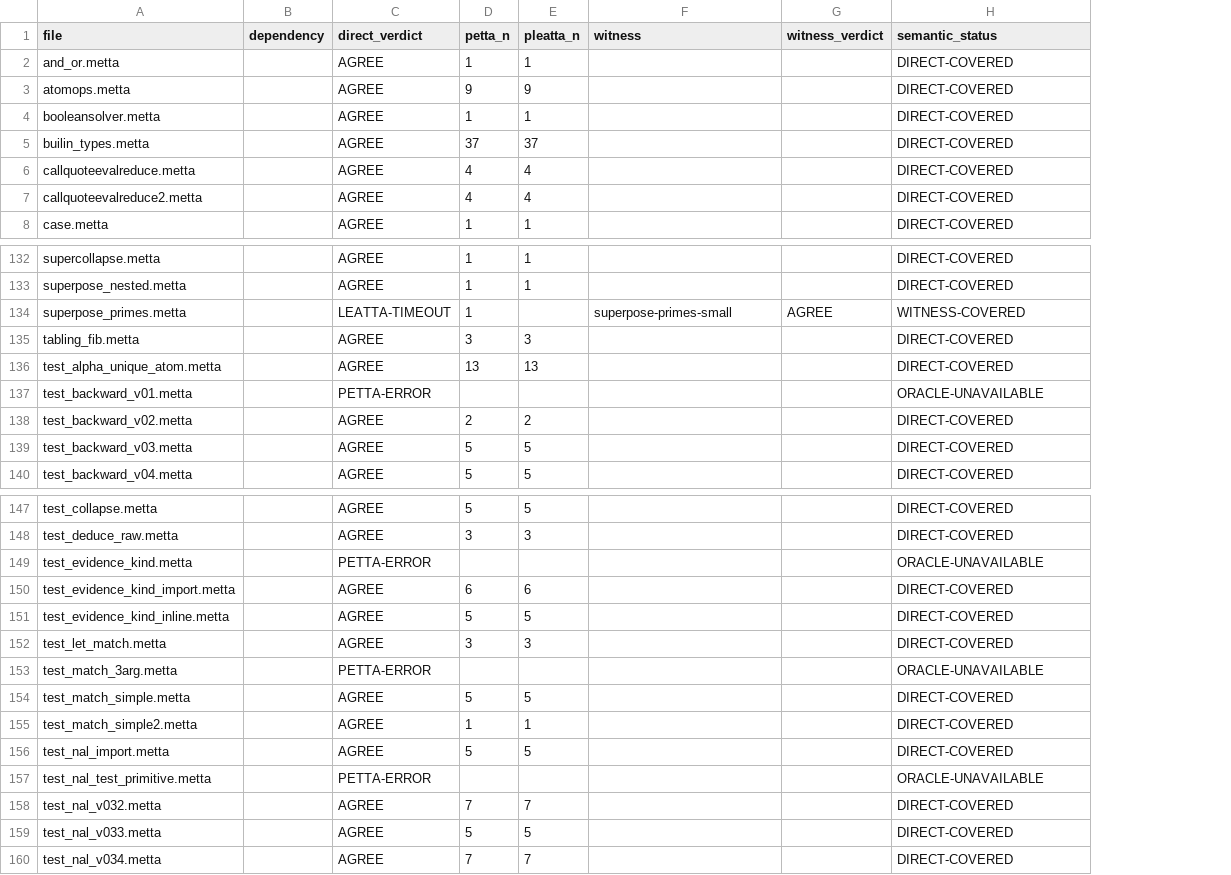
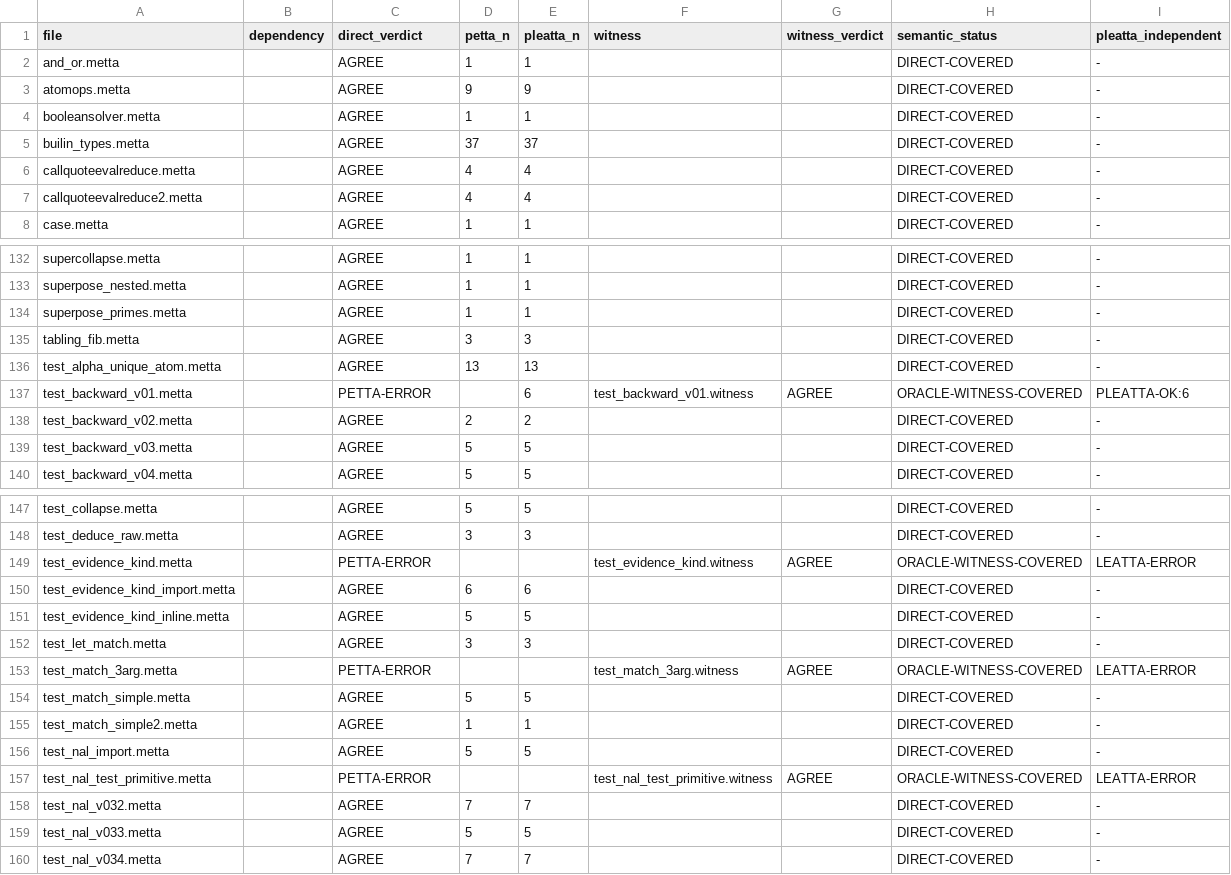
Before and after one commit to godelclaw/LeaTTa, a TSV file: diffbench/coverage-extended-index.tsv, drawn as a sheet; only a part is shown, gaps mark what is left out; the diff covers the shown part only; the diff names each change by its address in the sheet, - before the commit and + after, or states it on an @@ line.

```diff
--- a/diffbench/coverage-extended-index.tsv
+++ b/diffbench/coverage-extended-index.tsv
+column I (pleatta_independent), rows 2-8: all -; rows 132-140: - | - | - | - | - | PLEATTA-OK:6 | - | - | -; rows 147-160: - | - | LEATTA-ERROR | - | - | - | LEATTA-ERROR | - | - | - | LEATTA-ERROR | - | - | -
-C134 (direct_verdict): LEATTA-TIMEOUT
+C134 (direct_verdict): AGREE
-E134 (pleatta_n): (empty)
+E134 (pleatta_n): 1
-F134 (witness): superpose-primes-small
+F134 (witness): (empty)
-G134 (witness_verdict): AGREE
+G134 (witness_verdict): (empty)
-H134 (semantic_status): WITNESS-COVERED
+H134 (semantic_status): DIRECT-COVERED
-E137 (pleatta_n): (empty)
+E137 (pleatta_n): 6
-F137 (witness): (empty)
+F137 (witness): test_backward_v01.witness
-G137 (witness_verdict): (empty)
+G137 (witness_verdict): AGREE
-H137 (semantic_status): ORACLE-UNAVAILABLE
+H137 (semantic_status): ORACLE-WITNESS-COVERED
-F149 (witness): (empty)
+F149 (witness): test_evidence_kind.witness
-G149 (witness_verdict): (empty)
+G149 (witness_verdict): AGREE
-H149 (semantic_status): ORACLE-UNAVAILABLE
+H149 (semantic_status): ORACLE-WITNESS-COVERED
-F153 (witness): (empty)
+F153 (witness): test_match_3arg.witness
-G153 (witness_verdict): (empty)
+G153 (witness_verdict): AGREE
-H153 (semantic_status): ORACLE-UNAVAILABLE
+H153 (semantic_status): ORACLE-WITNESS-COVERED
-F157 (witness): (empty)
+F157 (witness): test_nal_test_primitive.witness
-G157 (witness_verdict): (empty)
+G157 (witness_verdict): AGREE
-H157 (semantic_status): ORACLE-UNAVAILABLE
+H157 (semantic_status): ORACLE-WITNESS-COVERED
```
Also changed, not shown: 41 edited cells elsewhere in this file, 38 other files.
